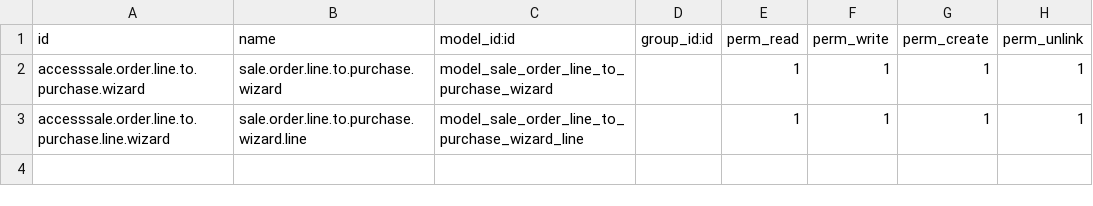
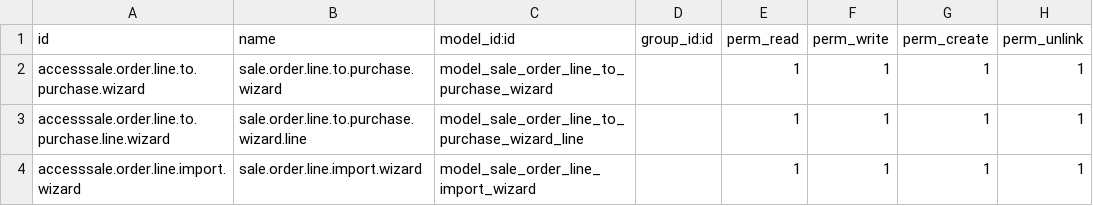
Before and after one commit to RadoSlastan/odoo-ftech, a CSV file: f_tech/security/ir.model.access.csv, drawn as a sheet.

Commit message:
added import sale order lines function

```diff
--- a/f_tech/security/ir.model.access.csv
+++ b/f_tech/security/ir.model.access.csv
@@ -3 +3,2 @@ accesssale.order.line.to.purchase.wizard,sale.order.line.to.purchase.wizard,mode
 accesssale.order.line.to.purchase.line.wizard,sale.order.line.to.purchase.wizard.line,model_sale_order_line_to_purchase_wizard_line,,1,1,1,1
+accesssale.order.line.import.wizard,sale.order.line.import.wizard,model_sale_order_line_import_wizard,,1,1,1,1
```
Also changed, not shown: 5 other files.
